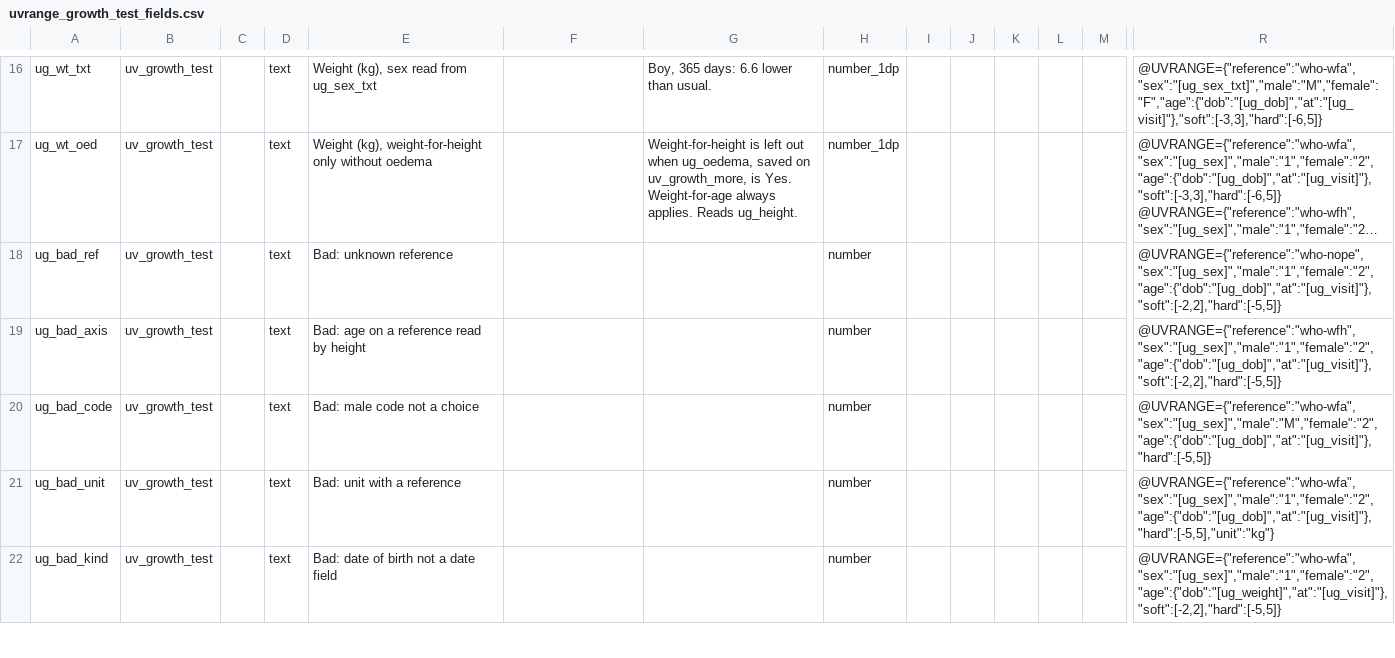
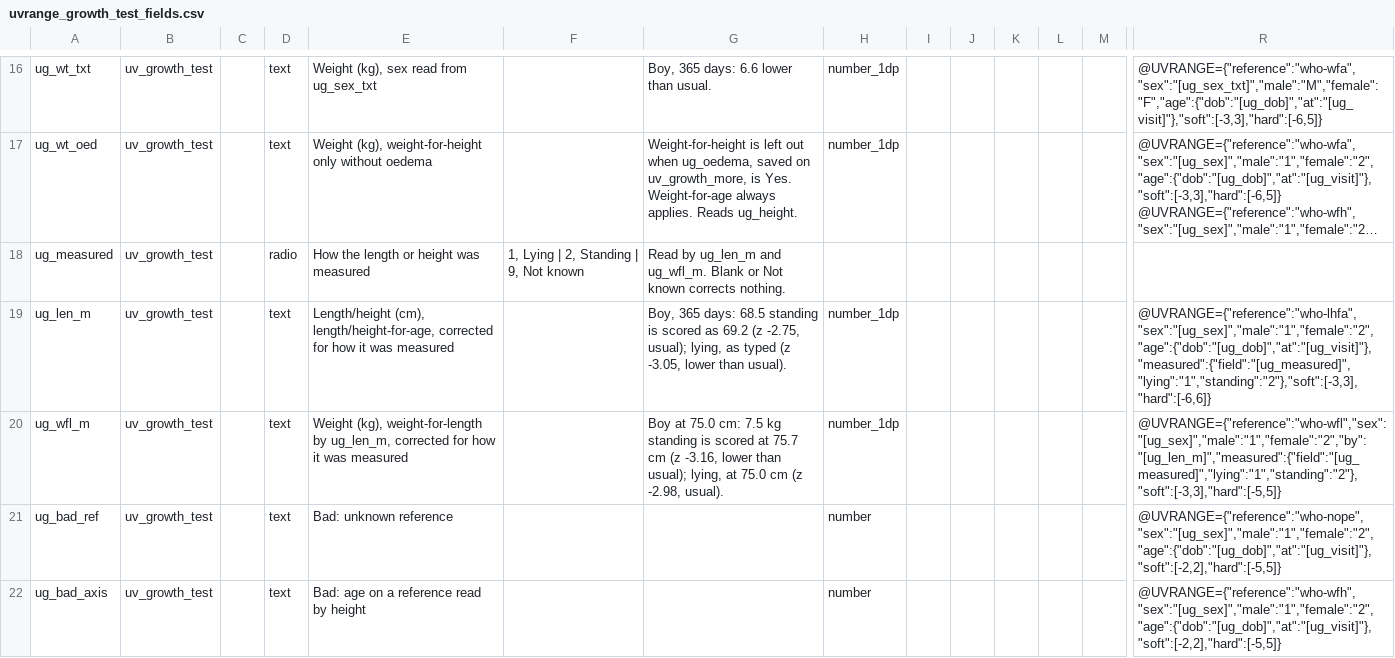
Before and after one commit to NghaReformer/redcap-universal-validator, a CSV file: docs/testbed/uvrange_growth_test_fields.csv, drawn as a sheet; only a part is shown, gaps mark what is left out; the shorter side is filled out with more unchanged rows; long unchanged cells end in …; rows hold the shown columns only; the diff names each change by its address in the sheet, - before the commit and + after, or states it on an @@ line.

Commit message:
Make WHO's 0.7 cm lying/standing correction with "measured"; pin "when" over a comma decimal (RNG-3, RNG-2)
@UVRANGE takes "measured":{"field":"[measured]","lying":"1","standing":"2"}.
who-lhfa then corrects the measurement (0.7 cm more standing under 731
days, 0.7 cm less lying from 731 days), and who-wfl and who-wfh correct the
length or height in "by", as WHO's software does. A blank or unknown
position corrects nothing. The correction is an index entry's "position",
checked by GrowthReference::positionProblem; other references refuse
"measured". The z-score, percentile and chart point use the corrected
value; returned bounds stay the reference's.

RNG-2 was fixed by AST-1; range_module_php and range_dom_js now pin a
branched rule whose "when" reads "4,5" and "12,0".

```diff
--- a/docs/testbed/uvrange_growth_test_fields.csv
+++ b/docs/testbed/uvrange_growth_test_fields.csv
+row 18: ug_measured | uv_growth_test |  | radio | How the length or height was measured | 1, Lying | 2, Standing | 9, Not known | Read by ug_len_m and ug_wfl_m. Blank or Not known corrects nothing.
+row 19: ug_len_m | uv_growth_test |  | text | Length/height (cm), length/height-for-age, corrected for how it was measured |  | Boy, 365 days: 68.5 standing is scored as 69.2 (z -2.75, usual); lying, as typed (z -3.05, lower than usual). | number_1dp |  |  |  |  |  | @UVRANGE={"reference":"who-lhfa","sex":"[ug_sex]","male":"1","female":"2","age":{"dob":"[ug_dob]","at":"[ug_visit]"},"measured":{"field":"[ug_measured]","lying":"1","standing":"2"},"soft":[-3,3],"hard":[-6,6]}
+row 20: ug_wfl_m | uv_growth_test |  | text | Weight (kg), weight-for-length by ug_len_m, corrected for how it was measured |  | Boy at 75.0 cm: 7.5 kg standing is scored at 75.7 cm (z -3.16, lower than usual); lying, at 75.0 cm (z -2.98, usual). | number_1dp |  |  |  |  |  | @UVRANGE={"reference":"who-wfl","sex":"[ug_sex]","male":"1","female":"2","by":"[ug_len_m]","measured":{"field":"[ug_measured]","lying":"1","standing":"2"},"soft":[-3,3],"hard":[-5,5]}
```
Also changed, not shown: 28 other files.
